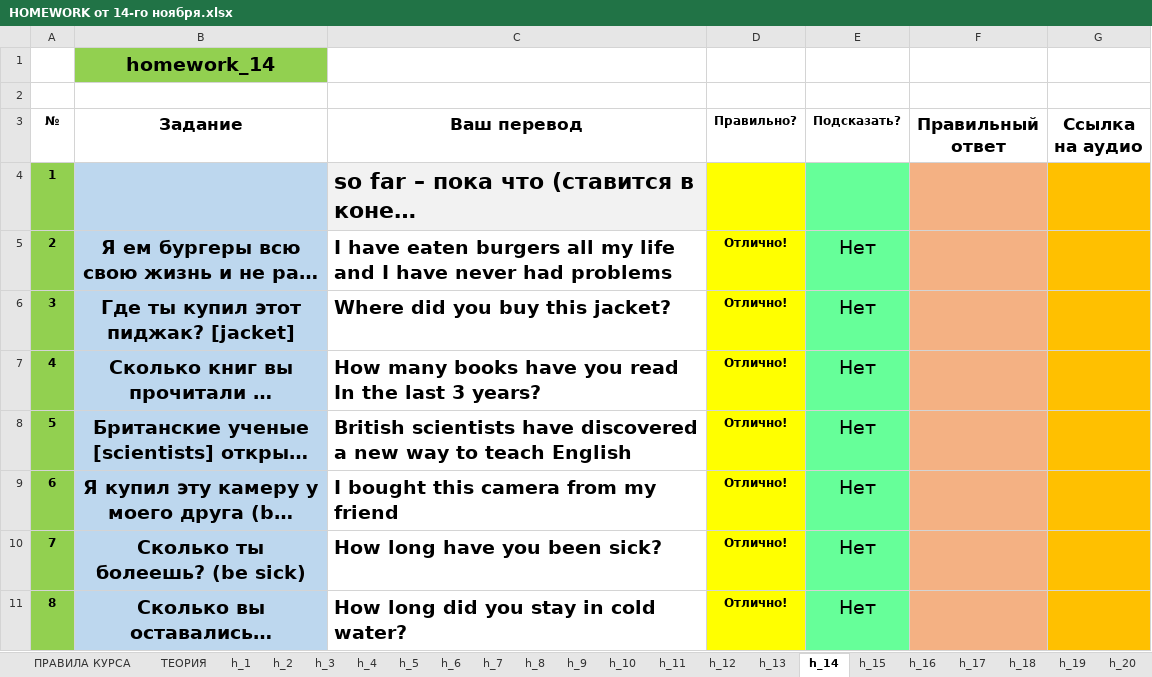
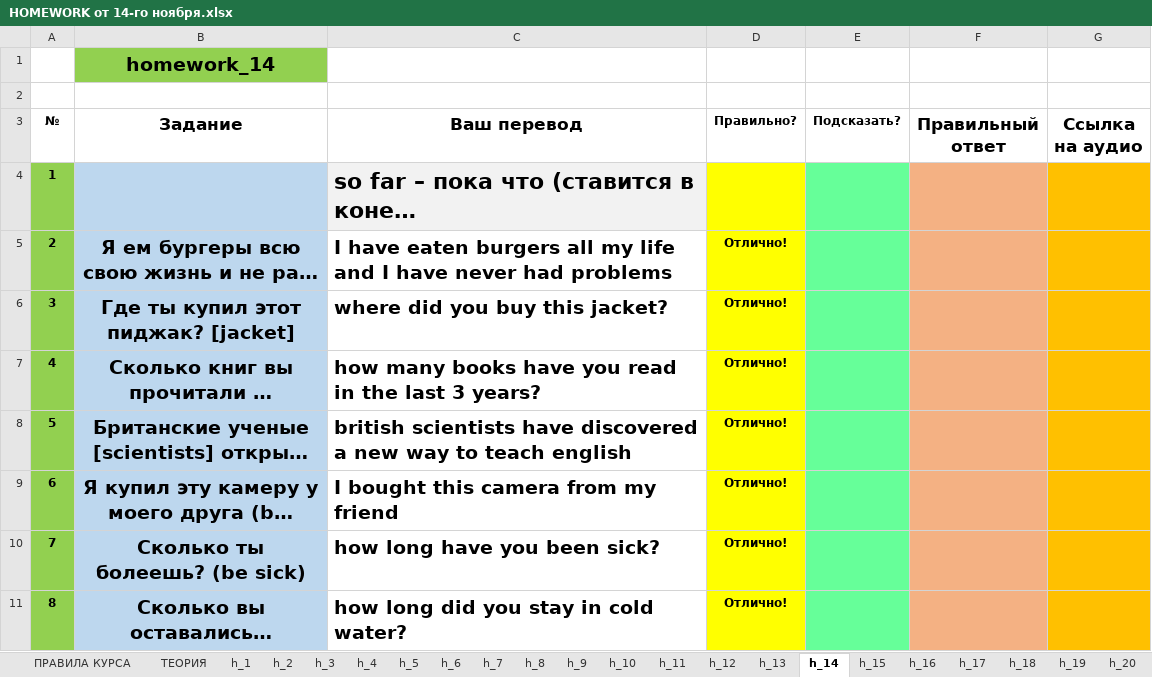
Before and after one commit to vmfomin/Education, an Excel workbook: Books/English_Kolesnikov/HOMEWORK от 14-го ноября.xlsx, sheet h_14, drawn as a sheet; only a part is shown; long unchanged cells end in …; values as stored, in another font and other column widths than the file's, no borders; conditional formats not drawn; the diff covers the shown part only; the diff names each change by its address in the sheet, - before the commit and + after, or states it on an @@ line.

Commit message:
English

```diff
--- a/Books/English_Kolesnikov/HOMEWORK от 14-го ноября.xlsx (sheet h_14)
+++ b/Books/English_Kolesnikov/HOMEWORK от 14-го ноября.xlsx (sheet h_14)
-E5:E11 (Подсказать?): Нет
+E5:E11 (Подсказать?): (empty)
-C6 (Ваш перевод): Where did you buy this jacket?
+C6 (Ваш перевод): where did you buy this jacket?
-C7 (Ваш перевод): How many books have you read In the last…
+C7 (Ваш перевод): how many books have you read in the last…
-C8 (Ваш перевод): British scientists have discovered a new way to teach English
+C8 (Ваш перевод): british scientists have discovered a new way to teach english
-C10 (Ваш перевод): How long have you been sick?
+C10 (Ваш перевод): how long have you been sick?
-C11 (Ваш перевод): How long did you stay in cold water?
+C11 (Ваш перевод): how long did you stay in cold water?
```
Also changed, not shown: 64 edited cells elsewhere in this sheet, sheet h_13, sheet h_15, sheet h_11, sheet h_10, sheet h_12, sheet h_17, formulas that keep their value, 4 other files.
